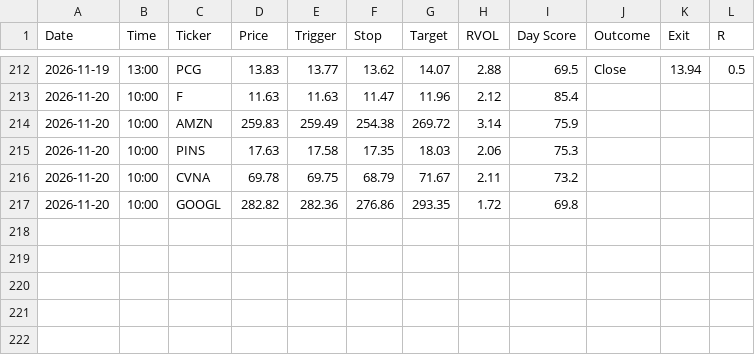
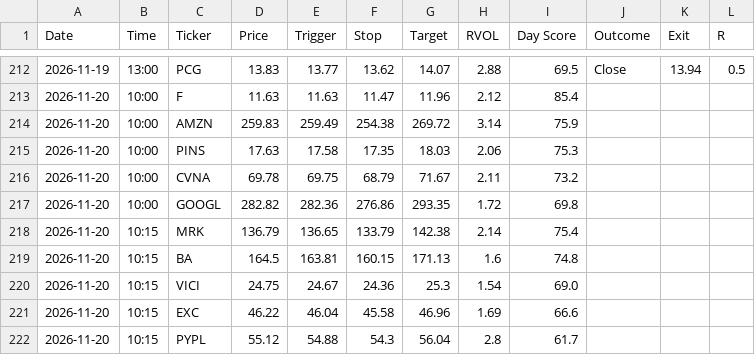
Before and after one commit to wolfmanex/trading-dashboard, a CSV file: daytrade_alerts.csv, drawn as a sheet; only a part is shown, gaps mark what is left out; the diff names each change by its address in the sheet, - before the commit and + after, or states it on an @@ line.

```diff
--- a/daytrade_alerts.csv
+++ b/daytrade_alerts.csv
+row 218: 2026-11-20 | 10:15 | MRK | 136.79 | 136.65 | 133.79 | 142.38 | 2.14 | 75.4
+row 219: 2026-11-20 | 10:15 | BA | 164.5 | 163.81 | 160.15 | 171.13 | 1.6 | 74.8
+row 220: 2026-11-20 | 10:15 | VICI | 24.75 | 24.67 | 24.36 | 25.3 | 1.54 | 69.0
+row 221: 2026-11-20 | 10:15 | EXC | 46.22 | 46.04 | 45.58 | 46.96 | 1.69 | 66.6
+row 222: 2026-11-20 | 10:15 | PYPL | 55.12 | 54.88 | 54.3 | 56.04 | 2.8 | 61.7
```
